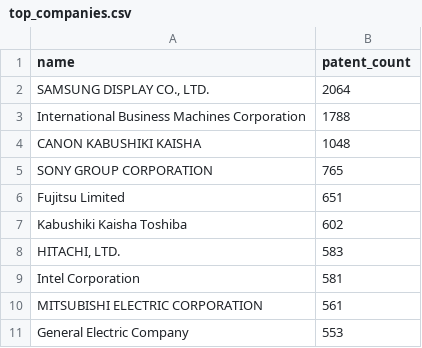
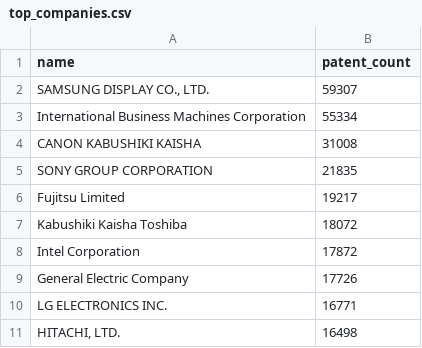
Before and after one commit to leoDesca/patent-project, a CSV file: output/top_companies.csv, drawn as a sheet.

```diff
--- a/output/top_companies.csv
+++ b/output/top_companies.csv
@@ -1,11 +1,11 @@
 name,patent_count
-"SAMSUNG DISPLAY CO., LTD.",2064
-International Business Machines Corporation,1788
-CANON KABUSHIKI KAISHA,1048
-SONY GROUP CORPORATION,765
-Fujitsu Limited,651
-Kabushiki Kaisha Toshiba,602
-"HITACHI, LTD.",583
-Intel Corporation,581
-MITSUBISHI ELECTRIC CORPORATION,561
-General Electric Company,553
+"SAMSUNG DISPLAY CO., LTD.",59307
+International Business Machines Corporation,55334
+CANON KABUSHIKI KAISHA,31008
+SONY GROUP CORPORATION,21835
+Fujitsu Limited,19217
+Kabushiki Kaisha Toshiba,18072
+Intel Corporation,17872
+General Electric Company,17726
+LG ELECTRONICS INC.,16771
+"HITACHI, LTD.",16498
```
Also changed, not shown: output/top_inventors.csv, 16 other files.
